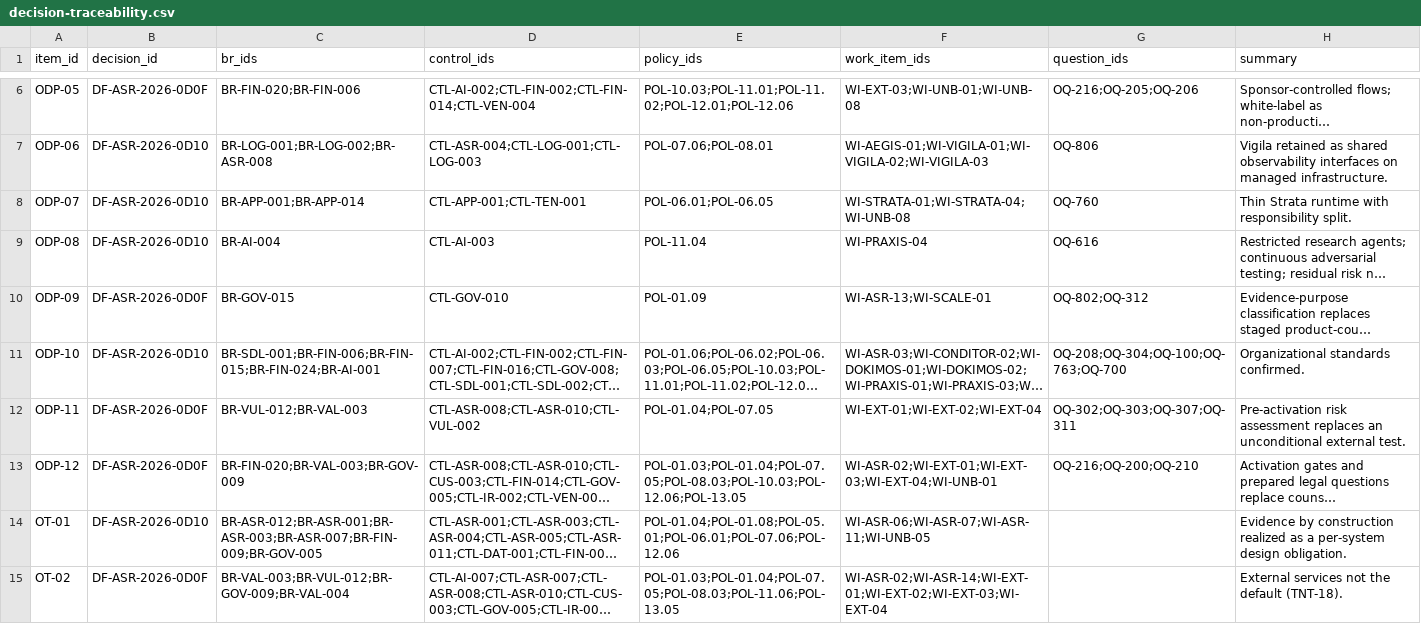
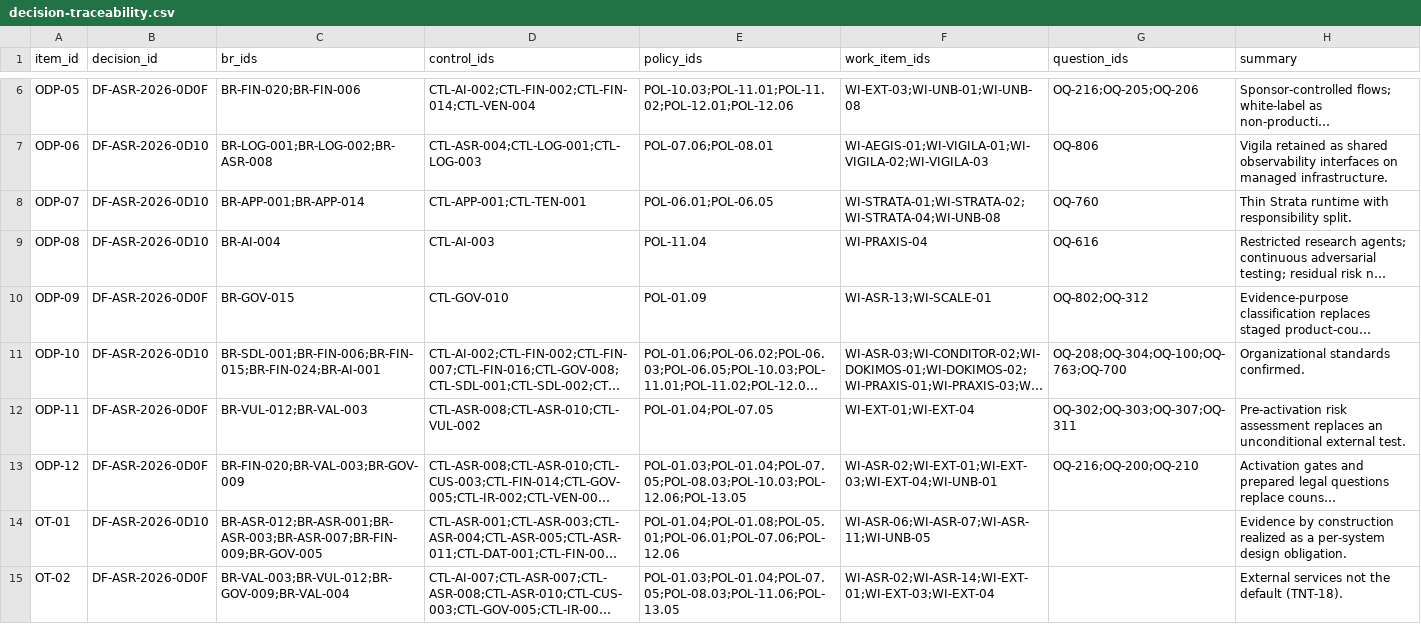
Before and after one commit to kemiller2002/echelon-assurance, a CSV file: registers/decision-traceability.csv, drawn as a sheet; only a part is shown, gaps mark what is left out; long unchanged cells end in …; the diff names each change by its address in the sheet, - before the commit and + after, or states it on an @@ line.

```diff
--- a/registers/decision-traceability.csv
+++ b/registers/decision-traceability.csv
-F8 (work_item_ids): WI-STRATA-01;WI-STRATA-04;WI-UNB-08
+F8 (work_item_ids): WI-STRATA-01;WI-STRATA-02;WI-STRATA-04;WI-UNB-08
-F12 (work_item_ids): WI-EXT-01;WI-EXT-02;WI-EXT-04
+F12 (work_item_ids): WI-EXT-01;WI-EXT-04
-F15 (work_item_ids): WI-ASR-02;WI-ASR-14;WI-EXT-01;WI-EXT-02;WI-EXT-03;WI-EXT-04
+F15 (work_item_ids): WI-ASR-02;WI-ASR-14;WI-EXT-01;WI-EXT-03;WI-EXT-04
```
Also changed, not shown: registers/open-questions.csv, registers/production-gates.csv, 6 other files.
